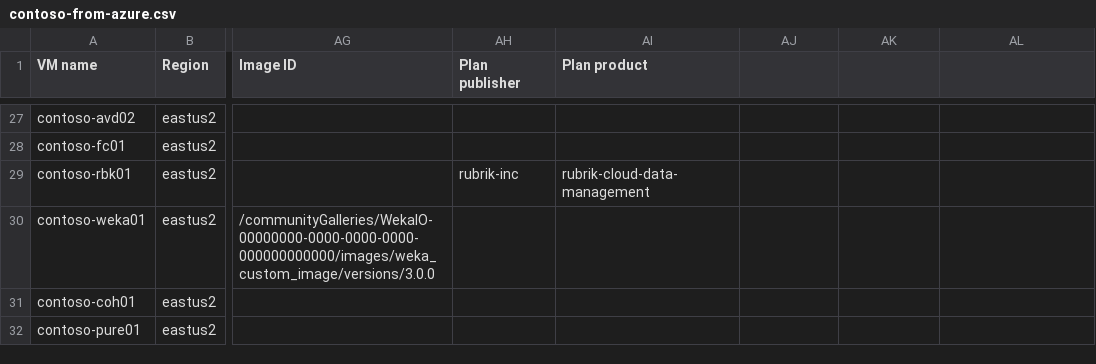
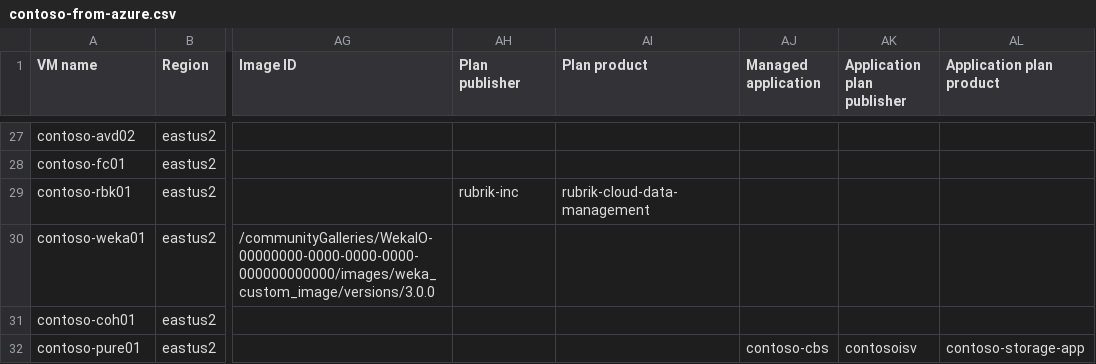
Before and after one commit to chrislittle/azure-vm-lifecycle-planner, a CSV file: samples/contoso-from-azure.csv, drawn as a sheet; only a part is shown, gaps mark what is left out; the diff names each change by its address in the sheet, - before the commit and + after, or states it on an @@ line.

```diff
--- a/samples/contoso-from-azure.csv
+++ b/samples/contoso-from-azure.csv
-AJ1: (empty)
+AJ1: Managed application
-AK1: (empty)
+AK1: Application plan publisher
-AL1: (empty)
+AL1: Application plan product
-AJ32 (Managed application): (empty)
+AJ32 (Managed application): contoso-cbs
-AK32 (Application plan publisher): (empty)
+AK32 (Application plan publisher): contosoisv
-AL32 (Application plan product): (empty)
+AL32 (Application plan product): contoso-storage-app
```
Also changed, not shown: template.csv, 25 other files.
